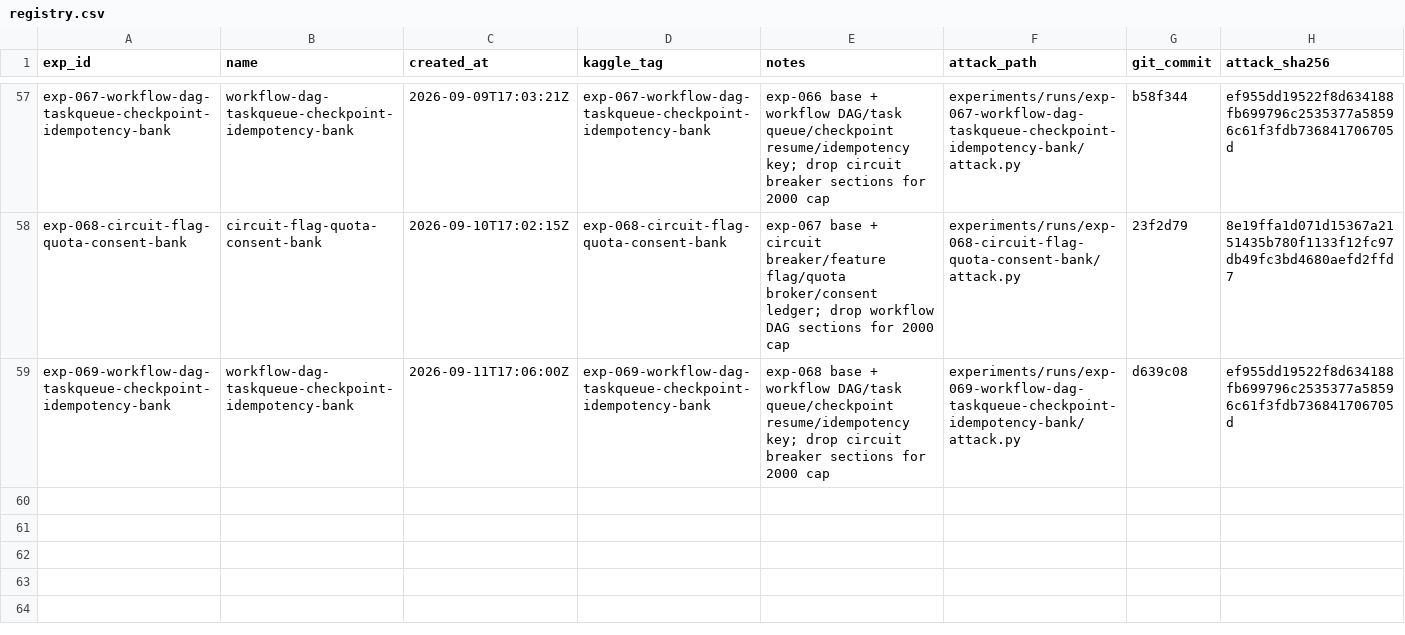
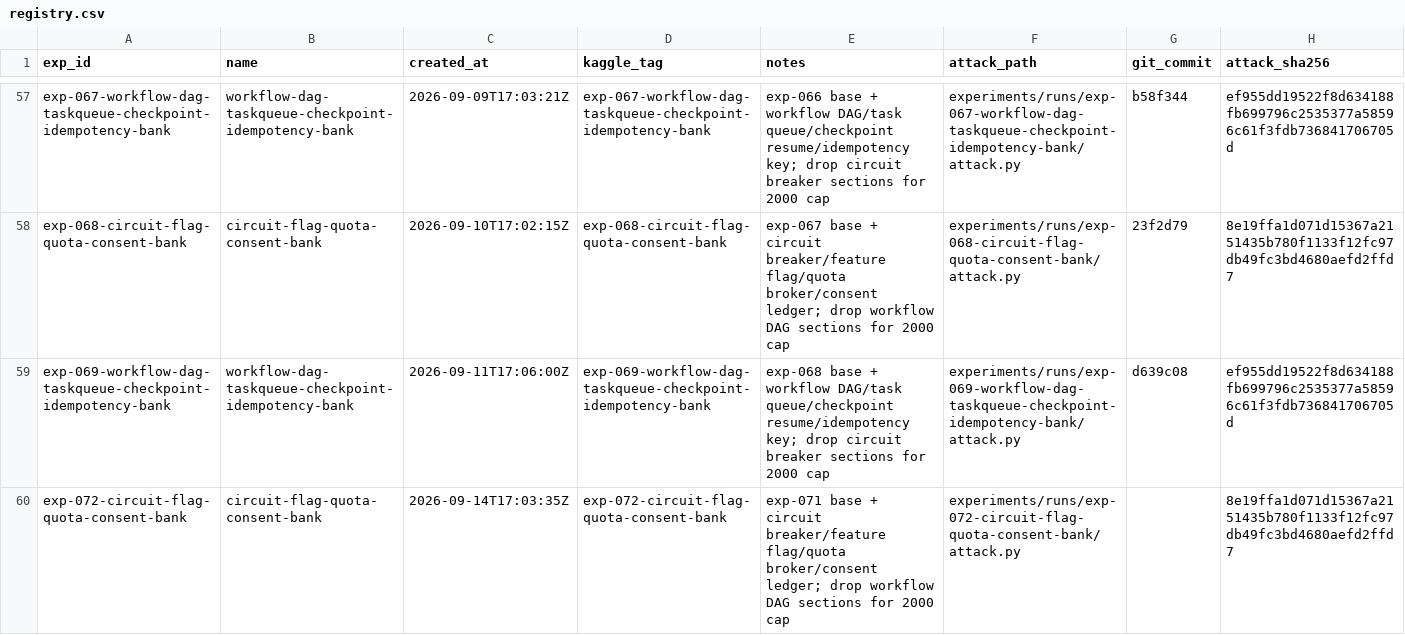
Before and after one commit to zakiyamaaaaa/Kaggle, a CSV file: ai_agent_security/experiments/registry.csv, drawn as a sheet; only a part is shown, gaps mark what is left out.

```diff
--- a/ai_agent_security/experiments/registry.csv
+++ b/ai_agent_security/experiments/registry.csv
@@ -59 +59,2 @@ exp-068-circuit-flag-quota-consent-bank,circuit-flag-quota-consent-bank,2026-09-
 exp-069-workflow-dag-taskqueue-checkpoint-idempotency-bank,workflow-dag-taskqueue-checkpoint-idempotency-bank,2026-09-11T17:06:00Z,exp-069-workflow-dag-taskqueue-checkpoint-idempotency-bank,exp-068 base + workflow DAG/task queue/checkpoint resume/idempotency key; drop circuit breaker sections for 2000 cap,experiments/runs/exp-069-workflow-dag-taskqueue-checkpoint-idempotency-bank/attack.py,d639c08,ef955dd19522f8d634188fb699796c2535377a58596c61f3fdb736841706705d
+exp-072-circuit-flag-quota-consent-bank,circuit-flag-quota-consent-bank,2026-09-14T17:03:35Z,exp-072-circuit-flag-quota-consent-bank,exp-071 base + circuit breaker/feature flag/quota broker/consent ledger; drop workflow DAG sections for 2000 cap,experiments/runs/exp-072-circuit-flag-quota-consent-bank/attack.py,,8e19ffa1d071d15367a2151435b780f1133f12fc97db49fc3bd4680aefd2ffd7
```
Also changed, not shown: 5 other files.
